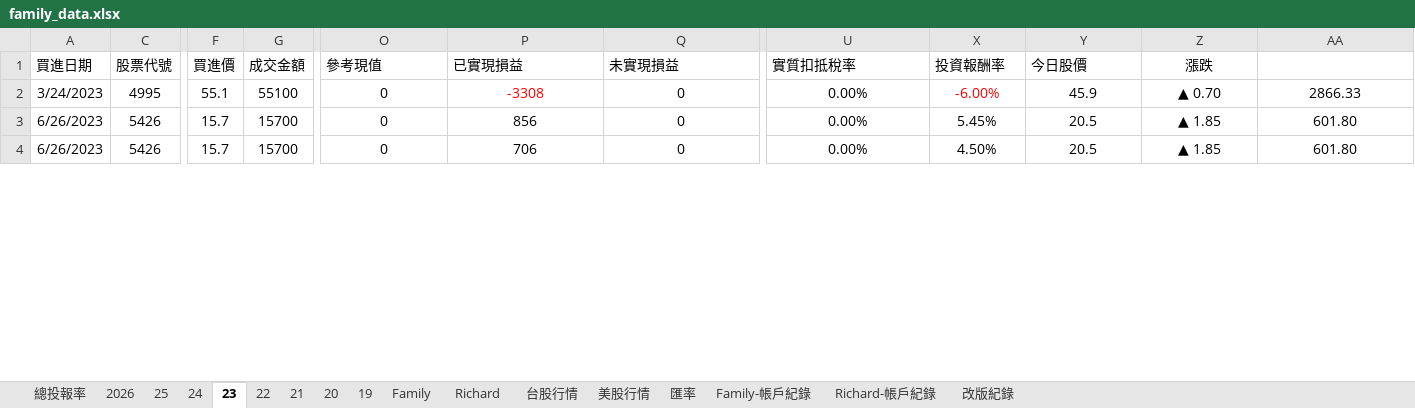
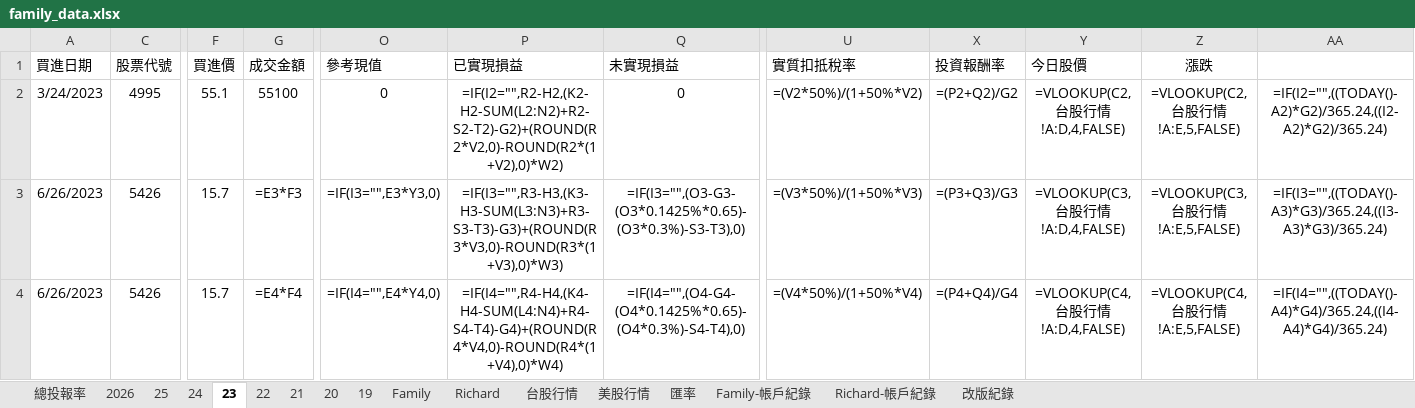
Before and after one commit to even182/family-streamlit-dashboard, an Excel workbook: data/family_data.xlsx, sheet 23, drawn as a sheet; only a part is shown, gaps mark what is left out; values as stored, in another font and other column widths than the file's, no borders; formulas without a stored value are shown as written; conditional formats not drawn; the diff covers the shown part only; the diff names each change by its address in the sheet, - before the commit and + after, or states it on an @@ line.

```diff
--- a/data/family_data.xlsx (sheet 23)
+++ b/data/family_data.xlsx (sheet 23)
-P2: -3308
+P2: =IF(I2="",R2-H2,(K2-H2-SUM(L2:N2)+R2-S2-T2)-G2)+(ROUND(R2*V2,0)-ROUND(R2*(1+V2),0)*W2)
-P2 text colour: #FF0000
+P2 text colour: black
-U2: 0.00%
+U2: =(V2*50%)/(1+50%*V2)
-X2: -6.00%
+X2: =(P2+Q2)/G2
-X2 text colour: #FF0000
+X2 text colour: black
-Y2: 45.9
+Y2: =VLOOKUP(C2,台股行情!A:D,4,FALSE)
-Z2: ▲ 0.70
+Z2: =VLOOKUP(C2,台股行情!A:E,5,FALSE)
-AA2: 2866.33
+AA2: =IF(I2="",((TODAY()-A2)*G2)/365.24,((I2-A2)*G2)/365.24)
-G3: 15700
+G3: =E3*F3
-O3: 0
+O3: =IF(I3="",E3*Y3,0)
-P3: 856
+P3: =IF(I3="",R3-H3,(K3-H3-SUM(L3:N3)+R3-S3-T3)-G3)+(ROUND(R3*V3,0)-ROUND(R3*(1+V3),0)*W3)
-Q3: 0
+Q3: =IF(I3="",(O3-G3-(O3*0.1425%*0.65)-(O3*0.3%)-S3-T3),0)
-U3: 0.00%
+U3: =(V3*50%)/(1+50%*V3)
-X3: 5.45%
+X3: =(P3+Q3)/G3
-Y3: 20.5
+Y3: =VLOOKUP(C3,台股行情!A:D,4,FALSE)
-Z3: ▲ 1.85
+Z3: =VLOOKUP(C3,台股行情!A:E,5,FALSE)
-AA3: 601.80
+AA3: =IF(I3="",((TODAY()-A3)*G3)/365.24,((I3-A3)*G3)/365.24)
-G4: 15700
+G4: =E4*F4
-O4: 0
+O4: =IF(I4="",E4*Y4,0)
-P4: 706
+P4: =IF(I4="",R4-H4,(K4-H4-SUM(L4:N4)+R4-S4-T4)-G4)+(ROUND(R4*V4,0)-ROUND(R4*(1+V4),0)*W4)
-Q4: 0
+Q4: =IF(I4="",(O4-G4-(O4*0.1425%*0.65)-(O4*0.3%)-S4-T4),0)
-U4: 0.00%
+U4: =(V4*50%)/(1+50%*V4)
-X4: 4.50%
+X4: =(P4+Q4)/G4
-Y4: 20.5
+Y4: =VLOOKUP(C4,台股行情!A:D,4,FALSE)
-Z4: ▲ 1.85
+Z4: =VLOOKUP(C4,台股行情!A:E,5,FALSE)
-AA4: 601.80
+AA4: =IF(I4="",((TODAY()-A4)*G4)/365.24,((I4-A4)*G4)/365.24)
```
Also changed, not shown: 7 added rows, 7 removed rows, 138 edited cells and cell formats elsewhere in this sheet, sheet 台股行情, sheet Family, sheet Family-帳戶紀錄, sheet 24, sheet 21, sheet Richard-帳戶紀錄, 7 more sheets, hidden cells, charts or pictures.
